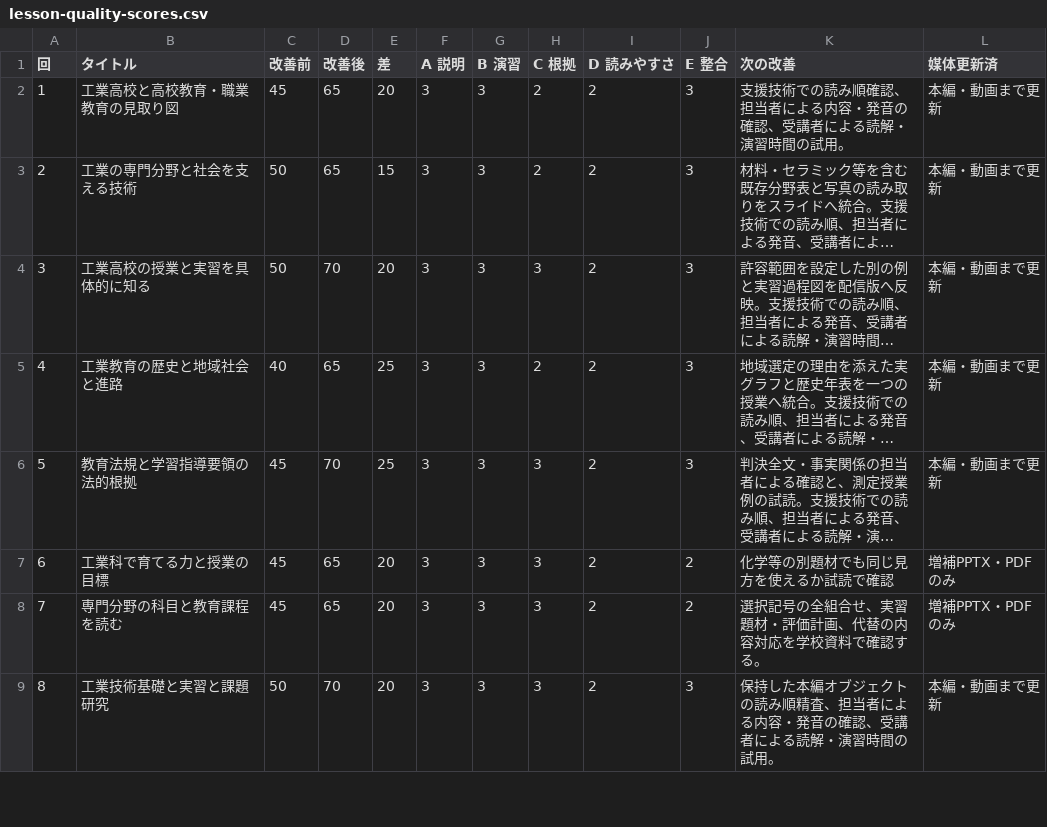
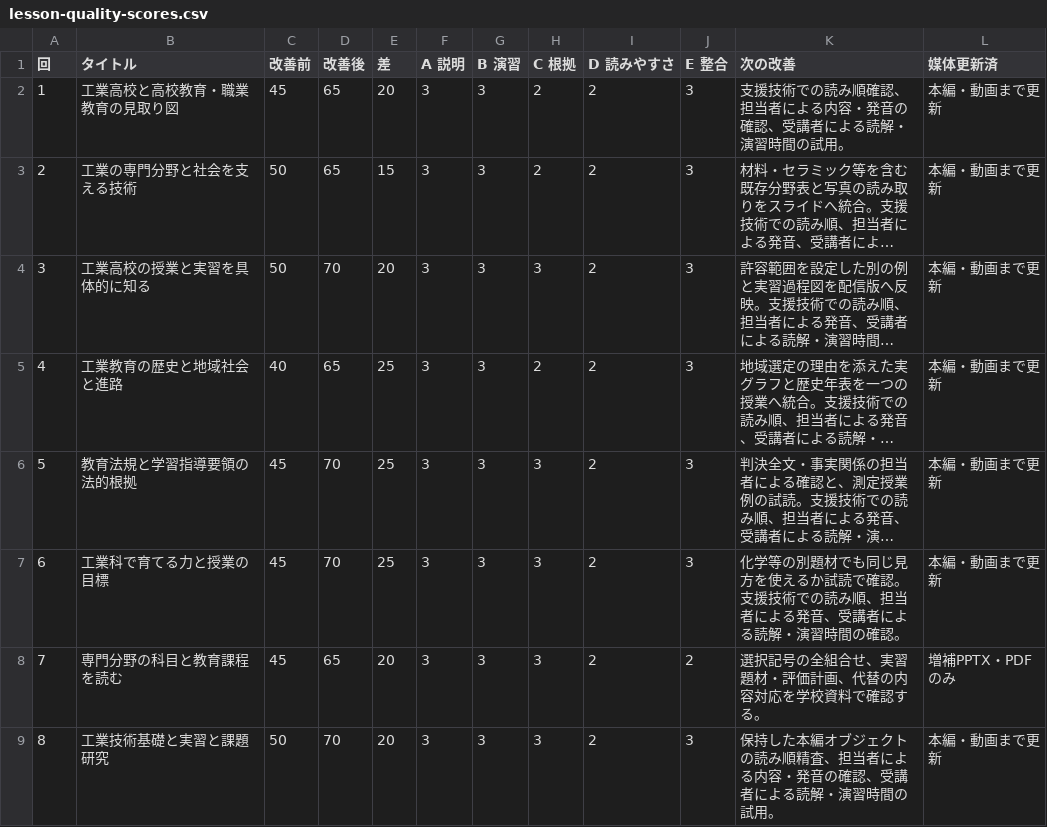
Before and after one commit to zooc-14calbp/industrial-education-i, a CSV file: docs/lesson-quality-scores.csv, drawn as a sheet; only a part is shown; long unchanged cells end in …; the diff names each change by its address in the sheet, - before the commit and + after, or states it on an @@ line.

Commit message:
Publish lesson 6 main media

```diff
--- a/docs/lesson-quality-scores.csv
+++ b/docs/lesson-quality-scores.csv
-D7 (改善後): 65
+D7 (改善後): 70
-E7 (差): 20
+E7 (差): 25
-J7 (E 整合): 2
+J7 (E 整合): 3
-K7 (次の改善): 化学等の別題材でも同じ見方を使えるか試読で確認
+K7 (次の改善): 化学等の別題材でも同じ見方を使えるか試読で確認。支援技術での読み順、担当者による発音、受講者による読解・演習時間の確認。
-L7 (媒体更新済): 増補PPTX・PDFのみ
+L7 (媒体更新済): 本編・動画まで更新
```
Also changed, not shown: 18 other files.
